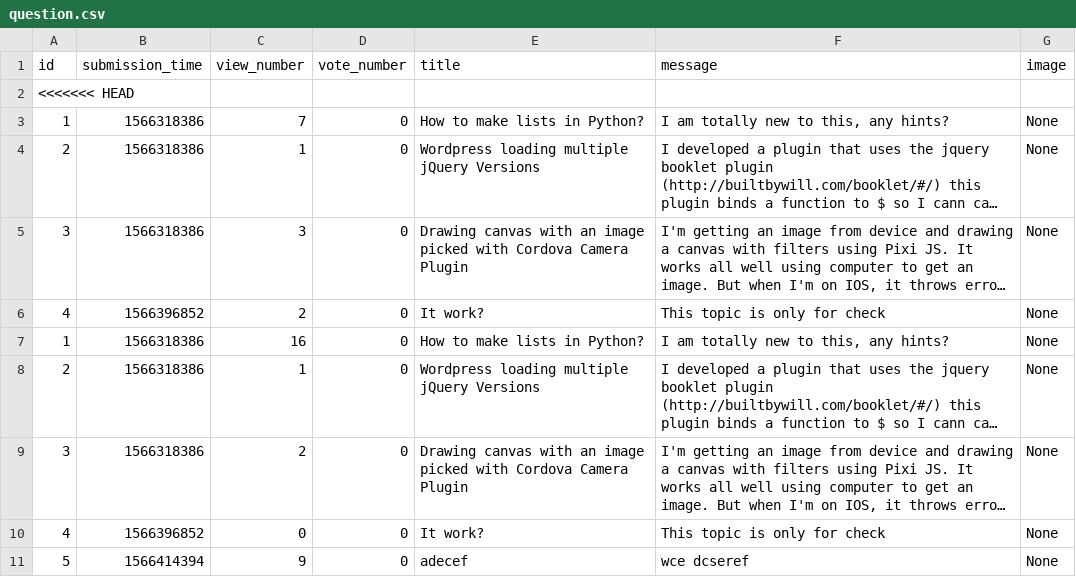
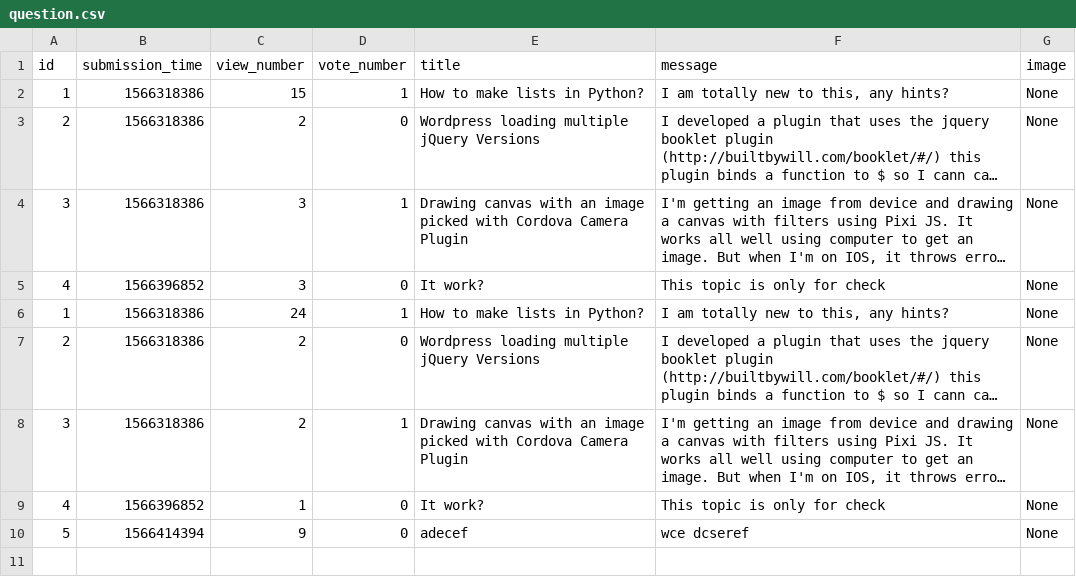
Before and after one commit to adam-sas-on/ask-mate-python, a CSV file: database_file/question.csv, drawn as a sheet; long unchanged cells end in …; removed rows and columns are numbered as before the commit, all else as after; the diff names each change by its address in the sheet, - before the commit and + after, or states it on an @@ line.

Commit message:
final version increment_value in data_manager

```diff
--- a/database_file/question.csv
+++ b/database_file/question.csv
-row 2: <<<<<<< HEAD
-C2 (view_number): 7
+C2 (view_number): 15
-D2 (vote_number): 0
+D2 (vote_number): 1
-C3 (view_number): 1
+C3 (view_number): 2
-D4 (vote_number): 0
+D4 (vote_number): 1
-C5 (view_number): 2
+C5 (view_number): 3
-C6 (view_number): 16
+C6 (view_number): 24
-D6 (vote_number): 0
+D6 (vote_number): 1
-C7 (view_number): 1
+C7 (view_number): 2
-D8 (vote_number): 0
+D8 (vote_number): 1
-C9 (view_number): 0
+C9 (view_number): 1
```
Also changed, not shown: 3 other files.
